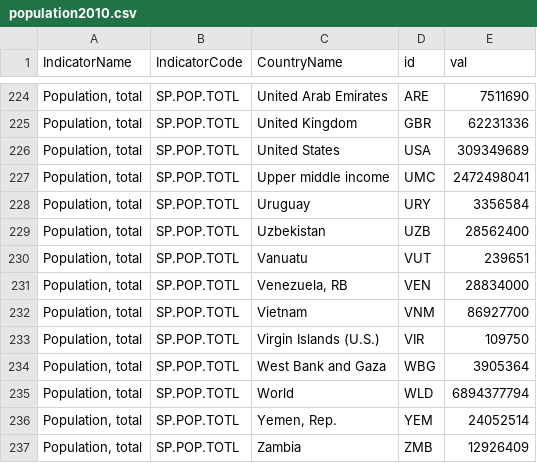
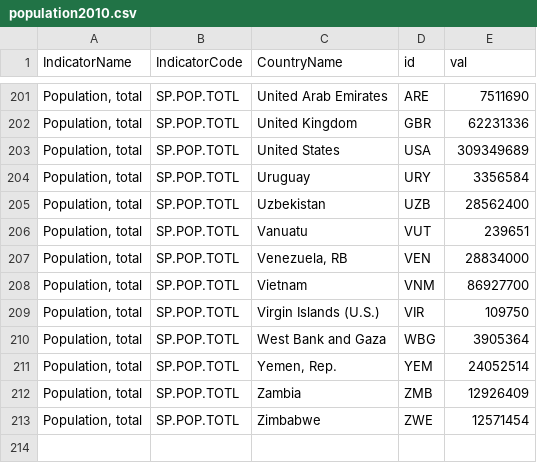
Before and after one commit to Matz13/d3mapper, a CSV file: population2010.csv, drawn as a sheet; only a part is shown, gaps mark what is left out; the shorter side is filled out with more unchanged rows; the diff covers the shown part only.

```diff
--- a/population2010.csv
+++ b/population2010.csv
@@ -226,3 +203,2 @@
 "Population, total",SP.POP.TOTL,United States,USA,309349689
-"Population, total",SP.POP.TOTL,Upper middle income,UMC,2472498041
 "Population, total",SP.POP.TOTL,Uruguay,URY,3356584
@@ -234,3 +210,2 @@
 "Population, total",SP.POP.TOTL,West Bank and Gaza,WBG,3905364
-"Population, total",SP.POP.TOTL,World,WLD,6894377794
 "Population, total",SP.POP.TOTL,"Yemen, Rep.",YEM,24052514
```
Also changed, not shown: 23 removed rows elsewhere in this file, 2 other files.
